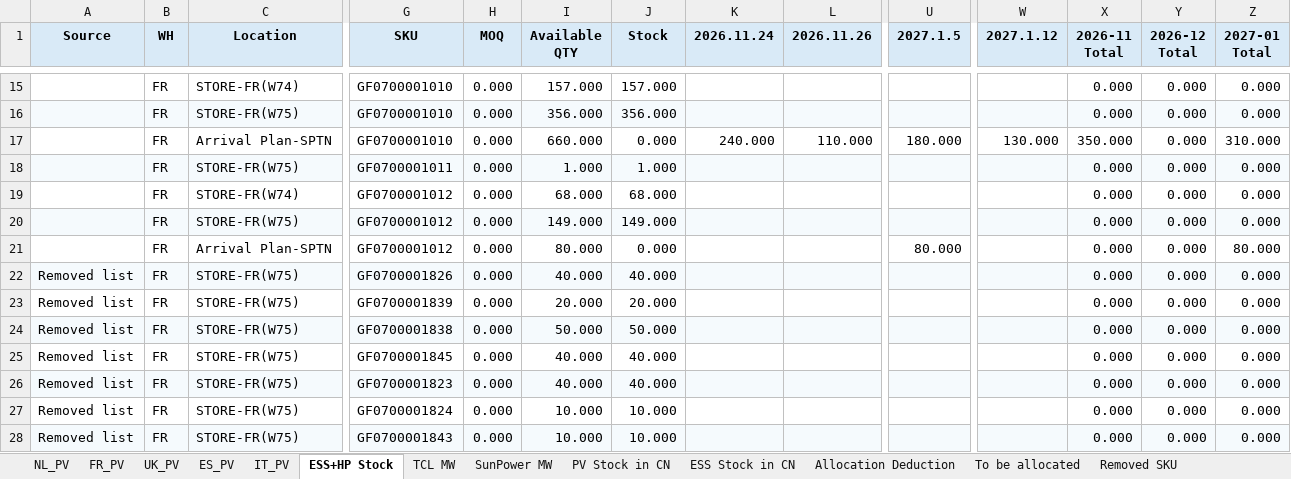
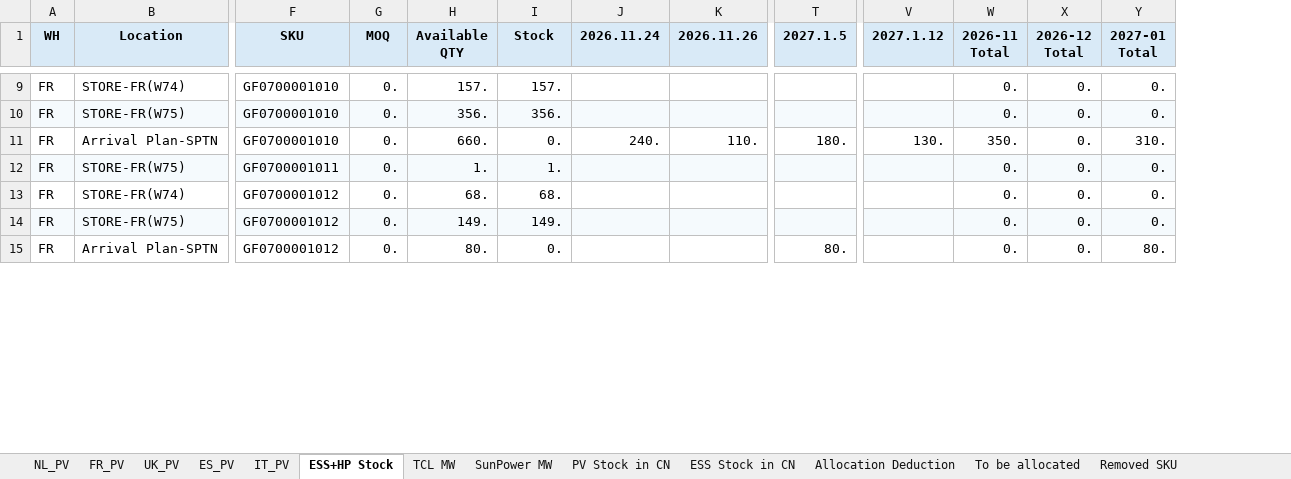
Before and after one commit to hantsuii/EUPV2026, an Excel workbook: Stcok History/Stock_20261123.xlsx, sheet ESS+HP Stock, drawn as a sheet; only a part is shown, gaps mark what is left out; values as stored, in another font and other column widths than the file's, no borders; removed rows and columns are numbered as before the commit, all else as after; rows hold the shown columns only; the diff covers the shown part only; the diff names each change by its address in the sheet, - before the commit and + after, or states it on an @@ line.

Commit message:
Update Stock_20261123.xlsx

```diff
--- a/Stcok History/Stock_20261123.xlsx (sheet ESS+HP Stock)
+++ b/Stcok History/Stock_20261123.xlsx (sheet ESS+HP Stock)
-column A (Source), empty
-G9:G15 (MOQ): 0.000
+G9:G15 (MOQ): 0.
-H9 (Available QTY): 157.000
+H9 (Available QTY): 157.
-I9 (Stock): 157.000
+I9 (Stock): 157.
-W9:W10 (2026-11 Total): 0.000
+W9:W10 (2026-11 Total): 0.
-X9:X15 (2026-12 Total): 0.000
+X9:X15 (2026-12 Total): 0.
-Y9:Y10 (2027-01 Total): 0.000
+Y9:Y10 (2027-01 Total): 0.
-H10 (Available QTY): 356.000
+H10 (Available QTY): 356.
-I10 (Stock): 356.000
+I10 (Stock): 356.
-H11 (Available QTY): 660.000
+H11 (Available QTY): 660.
-I11 (Stock): 0.000
+I11 (Stock): 0.
-J11 (2026.11.24): 240.000
+J11 (2026.11.24): 240.
-K11 (2026.11.26): 110.000
+K11 (2026.11.26): 110.
-T11 (2027.1.5): 180.000
+T11 (2027.1.5): 180.
-V11 (2027.1.12): 130.000
+V11 (2027.1.12): 130.
-W11 (2026-11 Total): 350.000
+W11 (2026-11 Total): 350.
-Y11 (2027-01 Total): 310.000
+Y11 (2027-01 Total): 310.
-H12 (Available QTY): 1.000
+H12 (Available QTY): 1.
-I12 (Stock): 1.000
+I12 (Stock): 1.
-W12:W15 (2026-11 Total): 0.000
+W12:W15 (2026-11 Total): 0.
-Y12:Y14 (2027-01 Total): 0.000
+Y12:Y14 (2027-01 Total): 0.
-H13 (Available QTY): 68.000
+H13 (Available QTY): 68.
-I13 (Stock): 68.000
+I13 (Stock): 68.
-H14 (Available QTY): 149.000
+H14 (Available QTY): 149.
-I14 (Stock): 149.000
+I14 (Stock): 149.
-H15 (Available QTY): 80.000
+H15 (Available QTY): 80.
-I15 (Stock): 0.000
+I15 (Stock): 0.
-T15 (2027.1.5): 80.000
+T15 (2027.1.5): 80.
-Y15 (2027-01 Total): 80.000
+Y15 (2027-01 Total): 80.
-row 22: Removed list | FR | STORE-FR(W75) | GF0700001826 | 0.000 | 40.000 | 40.000 |  |  |  |  | 0.000 | 0.000 | 0.000
-row 23: Removed list | FR | STORE-FR(W75) | GF0700001839 | 0.000 | 20.000 | 20.000 |  |  |  |  | 0.000 | 0.000 | 0.000
-row 24: Removed list | FR | STORE-FR(W75) | GF0700001838 | 0.000 | 50.000 | 50.000 |  |  |  |  | 0.000 | 0.000 | 0.000
-row 25: Removed list | FR | STORE-FR(W75) | GF0700001845 | 0.000 | 40.000 | 40.000 |  |  |  |  | 0.000 | 0.000 | 0.000
-row 26: Removed list | FR | STORE-FR(W75) | GF0700001823 | 0.000 | 40.000 | 40.000 |  |  |  |  | 0.000 | 0.000 | 0.000
-row 27: Removed list | FR | STORE-FR(W75) | GF0700001824 | 0.000 | 10.000 | 10.000 |  |  |  |  | 0.000 | 0.000 | 0.000
-row 28: Removed list | FR | STORE-FR(W75) | GF0700001843 | 0.000 | 10.000 | 10.000 |  |  |  |  | 0.000 | 0.000 | 0.000
```
Also changed, not shown: other rows of this sheet, sheet To be allocated, sheet FR_PV, sheet NL_PV, sheet Allocation Deduction, sheet TCL MW, sheet SunPower MW, 4 more sheets.
